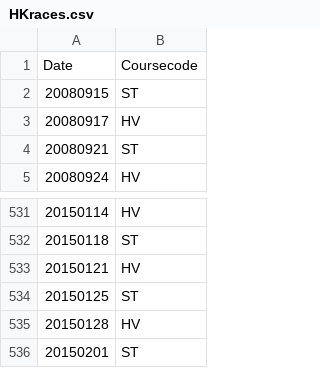
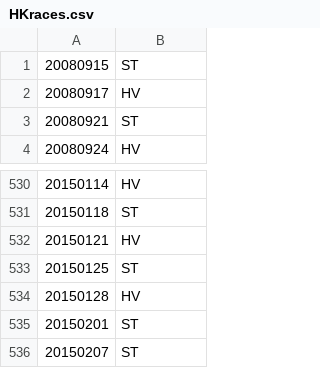
Before and after one commit to codervince/hktrackwork, a CSV file: HKraces.csv, drawn as a sheet; only a part is shown, gaps mark what is left out.

```diff
--- a/HKraces.csv
+++ b/HKraces.csv
@@ -1,2 +1 @@
-Date,Coursecode
 20080915,ST
@@ -536 +535,2 @@ Date,Coursecode
 20150201,ST
+20150207,ST
```
Also changed, not shown: 17 other files.
